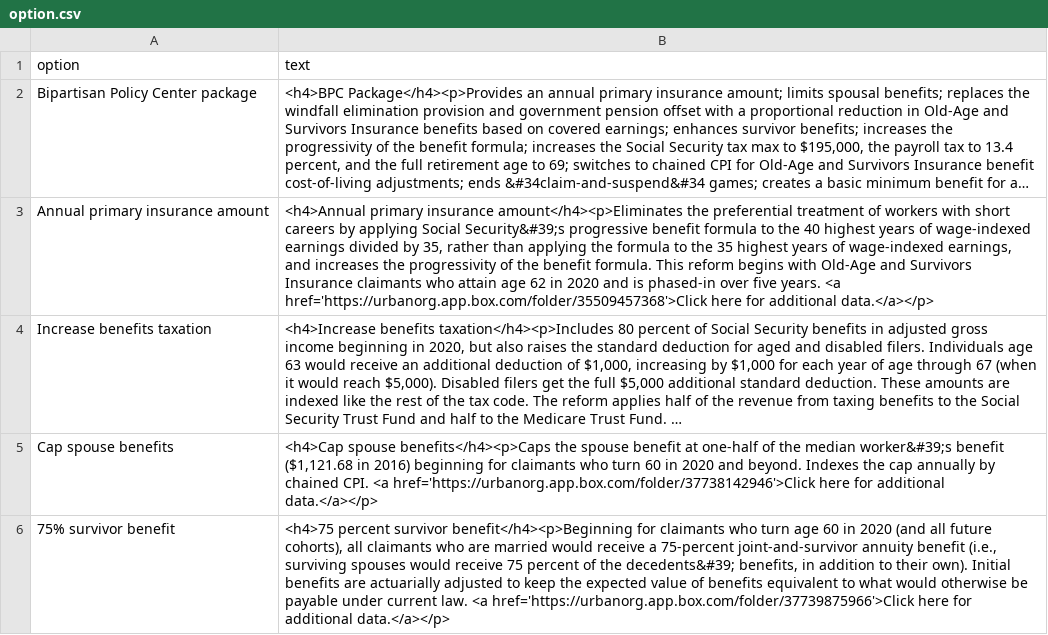
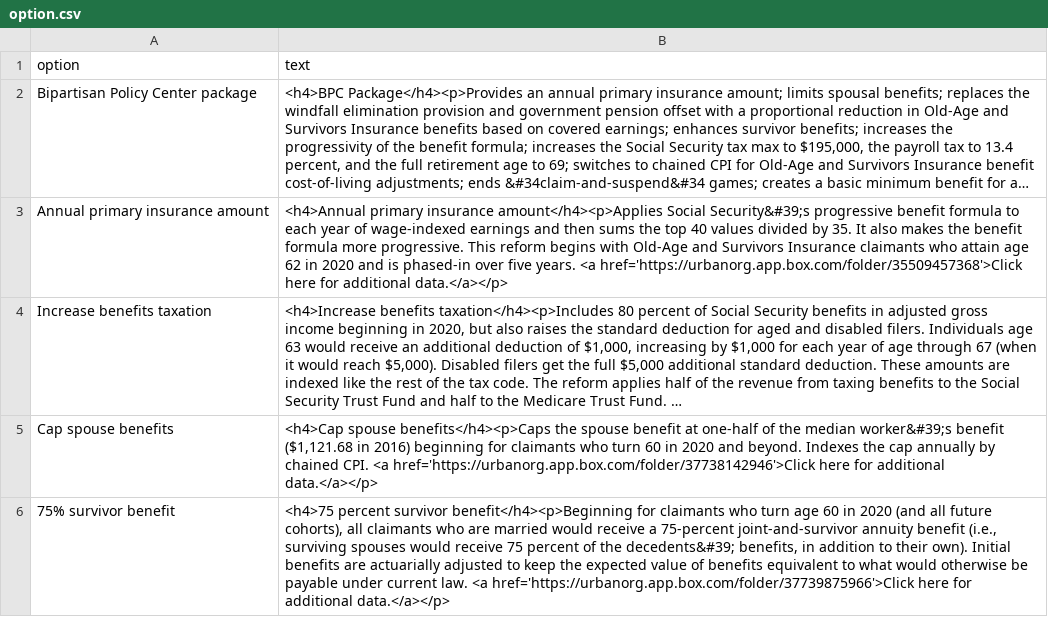
Before and after one commit to UrbanInstitute/dynasim-shiny2, a CSV file: text/option.csv, drawn as a sheet; only a part is shown; long unchanged cells end in …; the diff names each change by its address in the sheet, - before the commit and + after, or states it on an @@ line.

Commit message:
Update language for annual primary insurance amount.

```diff
--- a/text/option.csv
+++ b/text/option.csv
-B3 (text): …primary insurance amount</h4><p>Eliminates the preferential treatment of workers with short careers by applying Social Security&#39;s progressive benefit formula to the 40 highest years of wage-indexed earnings divided by 35, rather than applying the formula to the 35 highest years of wage-indexed earnings, and increases the progressivity of the benefit formula. This reform…
+B3 (text): …primary insurance amount</h4><p>Applies Social Security&#39;s progressive benefit formula to each year of wage-indexed earnings and then sums the top 40 values divided by 35. It also makes the benefit formula more progressive. This reform…
```
